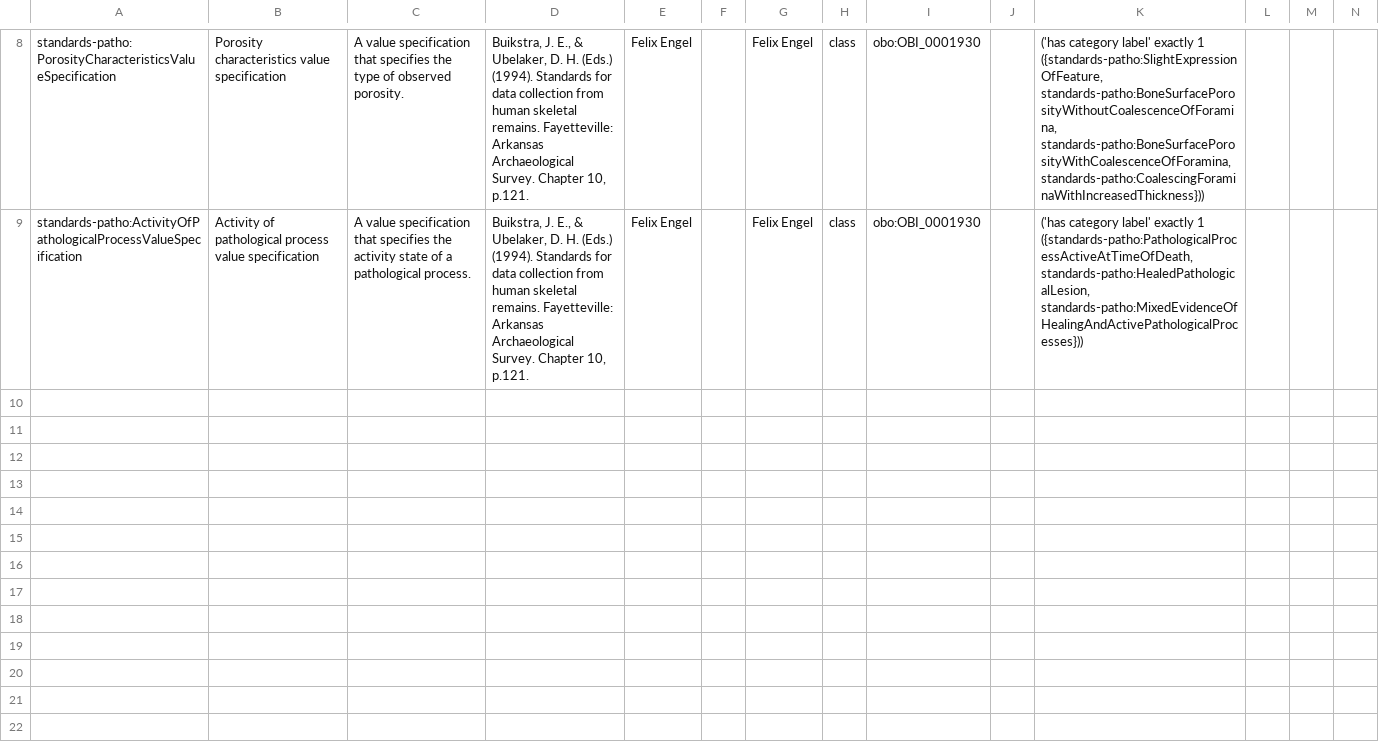
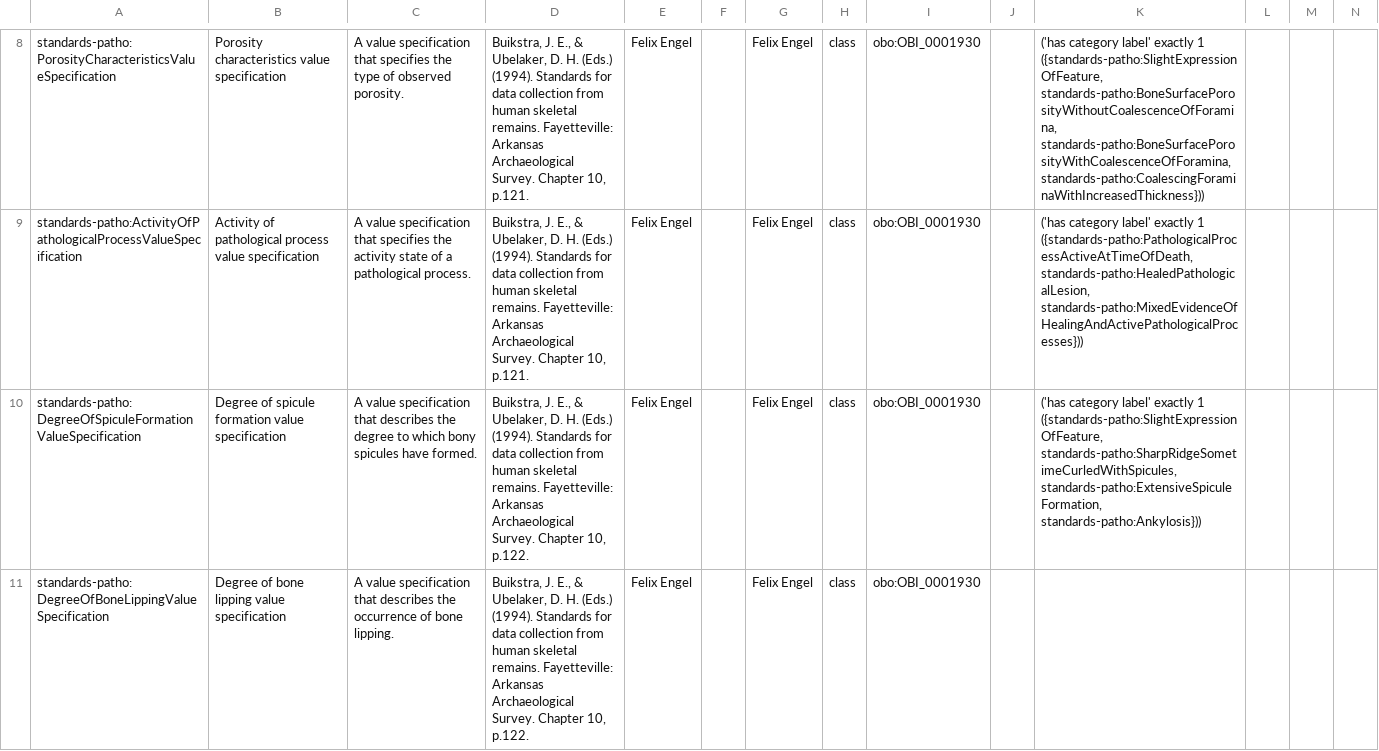
Before and after one commit to RDFBones/Standards-Pathologies, a TSV file: Template_StandardsPatho-ValueSpecifications.tsv, drawn as a sheet; only a part is shown, gaps mark what is left out; rows hold the shown columns only; the diff names each change by its address in the sheet, - before the commit and + after, or states it on an @@ line.

Commit message:
Created value specifications needed for implementation of the Phaleron OA&OP module.

```diff
--- a/Template_StandardsPatho-ValueSpecifications.tsv
+++ b/Template_StandardsPatho-ValueSpecifications.tsv
+row 10: standards-patho:DegreeOfSpiculeFormationValueSpecification | Degree of spicule formation value specification | A value specification that describes the degree to which bony spicules have formed. | Buikstra, J. E., & Ubelaker, D. H. (Eds.) (1994). Standards for data collection from human skeletal remains. Fayetteville: Arkansas Archaeological Survey. Chapter 10, p.122. | Felix Engel |  | Felix Engel | class | obo:OBI_0001930 |  | ('has category label' exactly 1 ({standards-patho:SlightExpressionOfFeature, standards-patho:SharpRidgeSometimeCurledWithSpicules, standards-patho:ExtensiveSpiculeFormation, standards-patho:Ankylosis}))
+row 11: standards-patho:DegreeOfBoneLippingValueSpecification | Degree of bone lipping value specification | A value specification that describes the occurrence of bone lipping. | Buikstra, J. E., & Ubelaker, D. H. (Eds.) (1994). Standards for data collection from human skeletal remains. Fayetteville: Arkansas Archaeological Survey. Chapter 10, p.122. | Felix Engel |  | Felix Engel | class | obo:OBI_0001930
```
